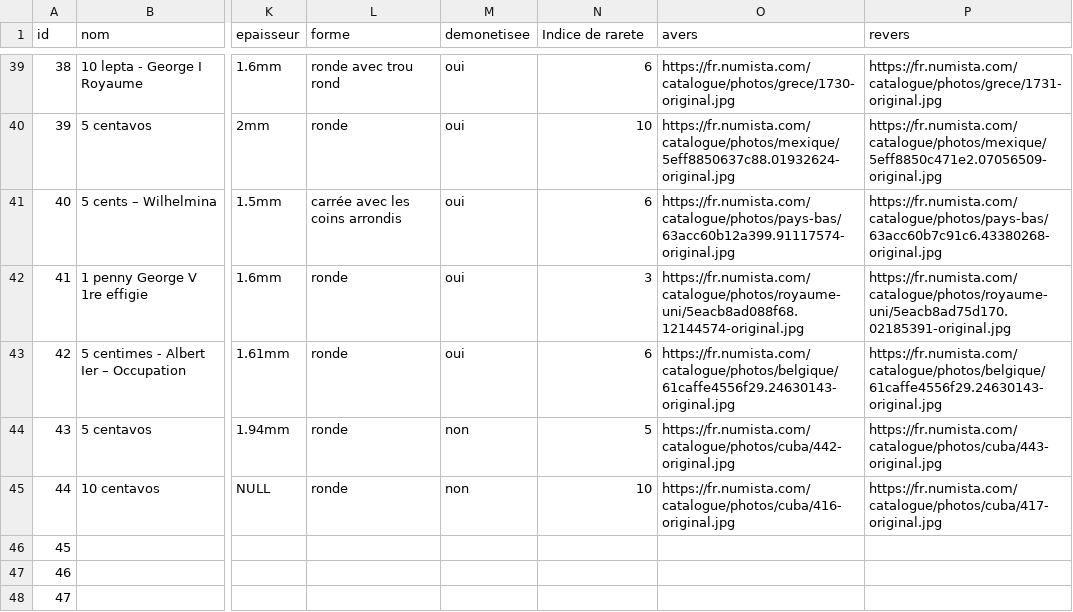
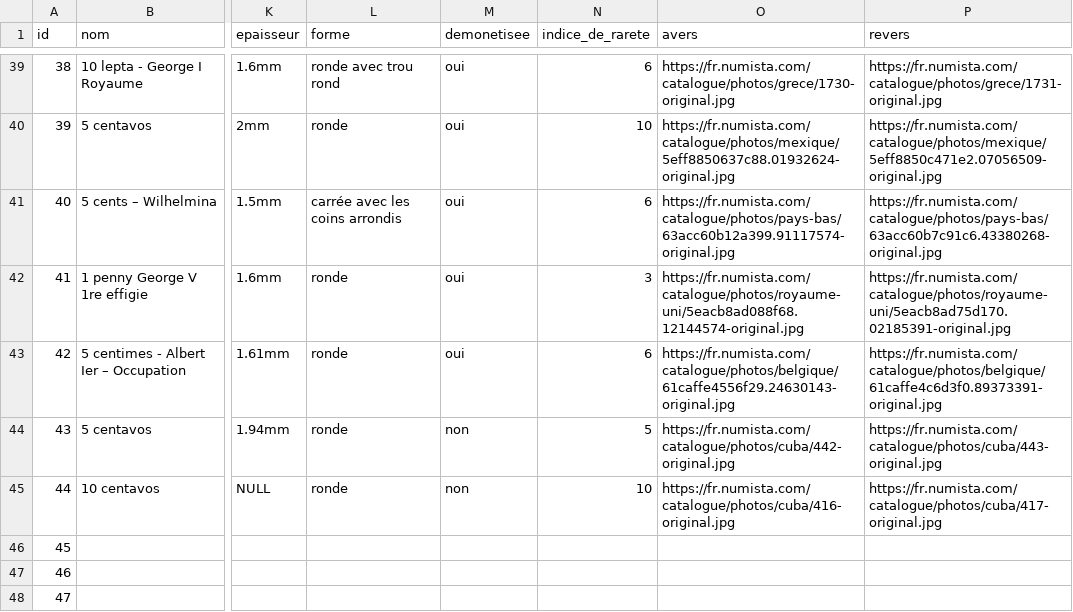
Before and after one commit to JoeKrister/NSI, a CSV file: SQL/projet/csv_piece.csv (was SQL/projet/collection_piece_29.csv), drawn as a sheet; only a part is shown, gaps mark what is left out; the diff names each change by its address in the sheet, - before the commit and + after, or states it on an @@ line.

```diff
--- a/SQL/projet/collection_piece_29.csv
+++ b/SQL/projet/csv_piece.csv
-N1: Indice de rarete
+N1: indice_de_rarete
-P43 (revers): https://fr.numista.com/catalogue/photos/belgique/61caffe4556f29.24630143-original.jpg
+P43 (revers): https://fr.numista.com/catalogue/photos/belgique/61caffe4c6d3f0.89373391-original.jpg
```
Also changed, not shown: 10 other files.
